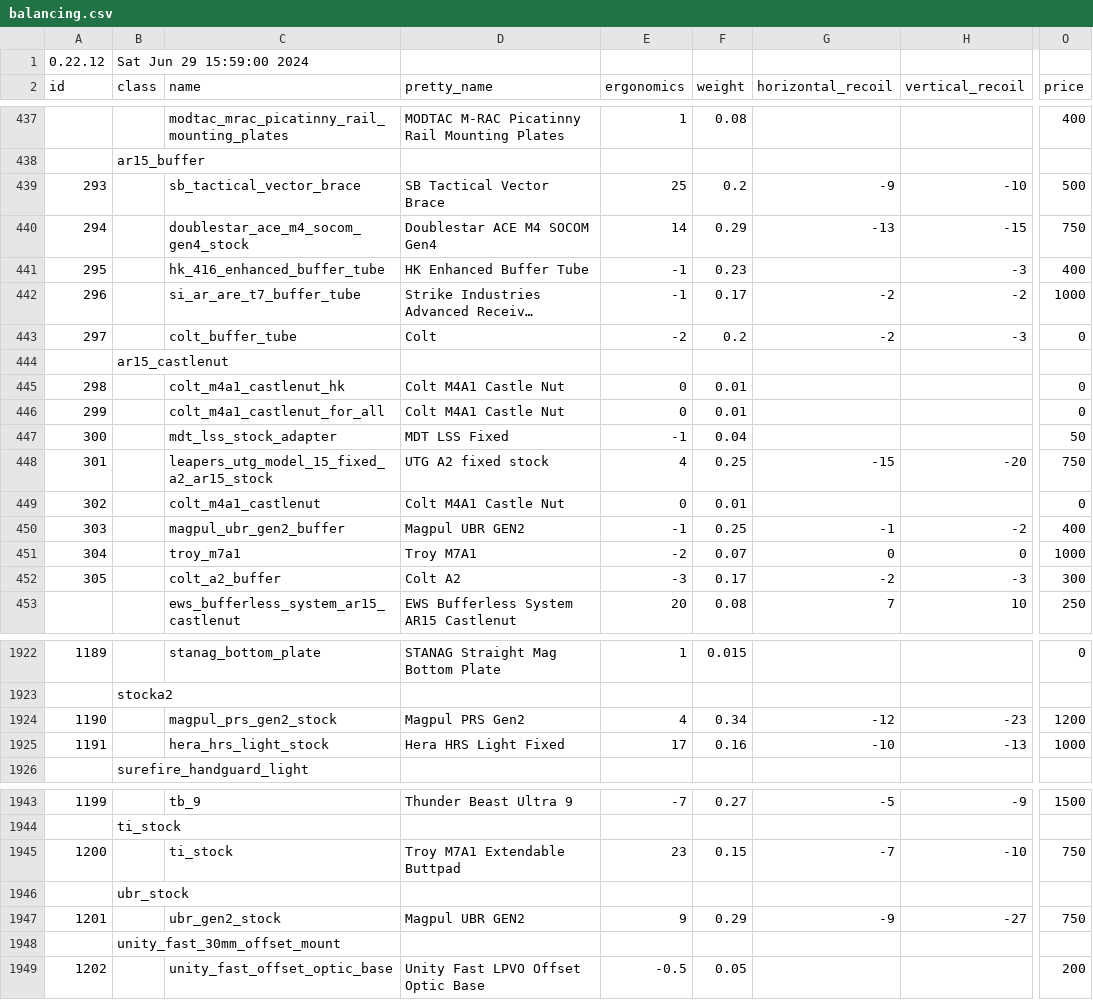
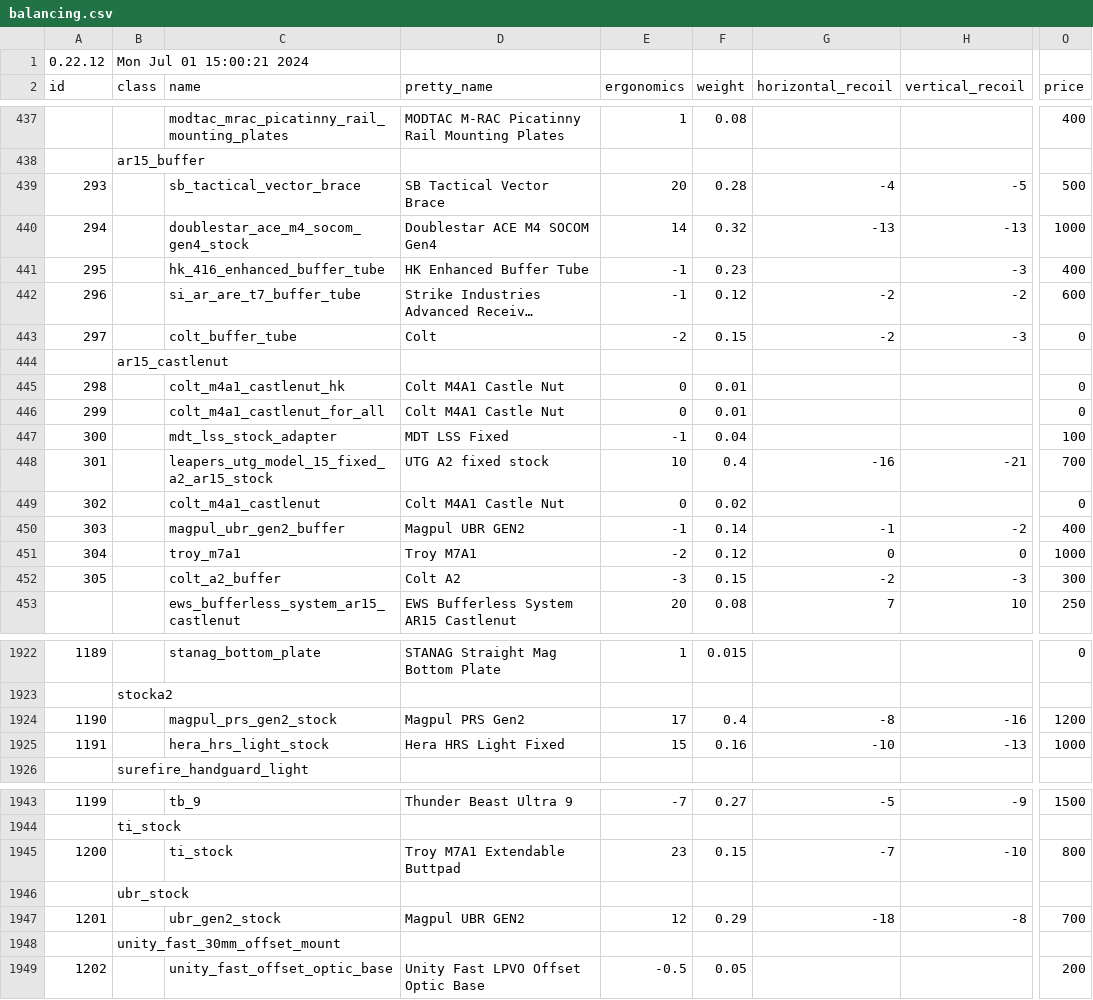
Before and after one commit to refact0r/deadline-balancing, a CSV file: balancing.csv, drawn as a sheet; only a part is shown, gaps mark what is left out; long unchanged cells end in …; the diff covers the shown part only; the diff names each change by its address in the sheet, - before the commit and + after, or states it on an @@ line.

```diff
--- a/balancing.csv
+++ b/balancing.csv
-B1 (class): Sat Jun 29 15:59:00 2024
+B1 (class): Mon Jul 01 15:00:21 2024
-E439 (ergonomics): 25
+E439 (ergonomics): 20
-F439 (weight): 0.2
+F439 (weight): 0.28
-G439 (horizontal_recoil): -9
+G439 (horizontal_recoil): -4
-H439 (vertical_recoil): -10
+H439 (vertical_recoil): -5
-F440 (weight): 0.29
+F440 (weight): 0.32
-H440 (vertical_recoil): -15
+H440 (vertical_recoil): -13
-O440 (price): 750
+O440 (price): 1000
-F442 (weight): 0.17
+F442 (weight): 0.12
-O442 (price): 1000
+O442 (price): 600
-F443 (weight): 0.2
+F443 (weight): 0.15
-O447 (price): 50
+O447 (price): 100
-E448 (ergonomics): 4
+E448 (ergonomics): 10
-F448 (weight): 0.25
+F448 (weight): 0.4
-G448 (horizontal_recoil): -15
+G448 (horizontal_recoil): -16
-H448 (vertical_recoil): -20
+H448 (vertical_recoil): -21
-O448 (price): 750
+O448 (price): 700
-F449 (weight): 0.01
+F449 (weight): 0.02
-F450 (weight): 0.25
+F450 (weight): 0.14
-F451 (weight): 0.07
+F451 (weight): 0.12
-F452 (weight): 0.17
+F452 (weight): 0.15
-E1924 (ergonomics): 4
+E1924 (ergonomics): 17
-F1924 (weight): 0.34
+F1924 (weight): 0.4
-G1924 (horizontal_recoil): -12
+G1924 (horizontal_recoil): -8
-H1924 (vertical_recoil): -23
+H1924 (vertical_recoil): -16
-E1925 (ergonomics): 17
+E1925 (ergonomics): 15
-O1945 (price): 750
+O1945 (price): 800
-E1947 (ergonomics): 9
+E1947 (ergonomics): 12
-G1947 (horizontal_recoil): -9
+G1947 (horizontal_recoil): -18
-H1947 (vertical_recoil): -27
+H1947 (vertical_recoil): -8
-O1947 (price): 750
+O1947 (price): 700
```
Also changed, not shown: 1 added row, 1 removed row and 69 edited cells elsewhere in this file.
